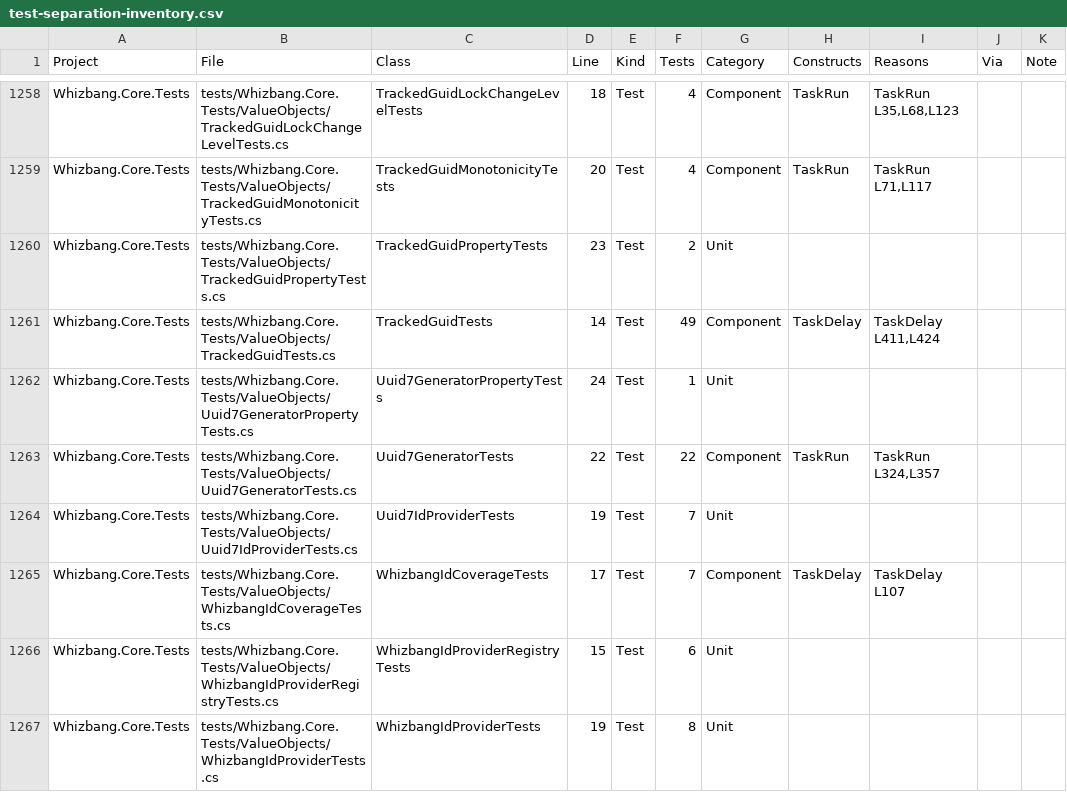
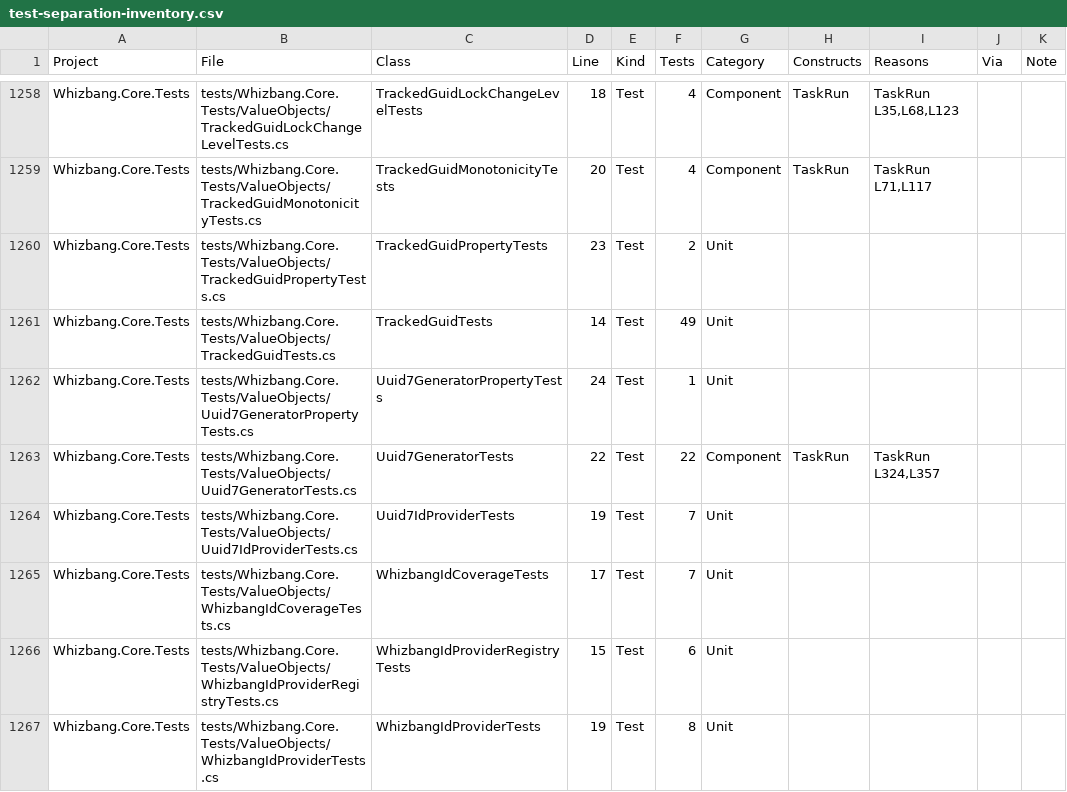
Before and after one commit to whizbang-lib/whizbang, a CSV file: plans/test-separation-inventory.csv, drawn as a sheet; only a part is shown, gaps mark what is left out; the diff covers the shown part only.

```diff
--- a/plans/test-separation-inventory.csv
+++ b/plans/test-separation-inventory.csv
@@ -1260,3 +1260,3 @@
 "Whizbang.Core.Tests","tests/Whizbang.Core.Tests/ValueObjects/TrackedGuidPropertyTests.cs","TrackedGuidPropertyTests","23","Test","2","Unit","","","",""
-"Whizbang.Core.Tests","tests/Whizbang.Core.Tests/ValueObjects/TrackedGuidTests.cs","TrackedGuidTests","14","Test","49","Component","TaskDelay","TaskDelay L411,L424","",""
+"Whizbang.Core.Tests","tests/Whizbang.Core.Tests/ValueObjects/TrackedGuidTests.cs","TrackedGuidTests","14","Test","49","Unit","","","",""
 "Whizbang.Core.Tests","tests/Whizbang.Core.Tests/ValueObjects/Uuid7GeneratorPropertyTests.cs","Uuid7GeneratorPropertyTests","24","Test","1","Unit","","","",""
@@ -1264,3 +1264,3 @@
 "Whizbang.Core.Tests","tests/Whizbang.Core.Tests/ValueObjects/Uuid7IdProviderTests.cs","Uuid7IdProviderTests","19","Test","7","Unit","","","",""
-"Whizbang.Core.Tests","tests/Whizbang.Core.Tests/ValueObjects/WhizbangIdCoverageTests.cs","WhizbangIdCoverageTests","17","Test","7","Component","TaskDelay","TaskDelay L107","",""
+"Whizbang.Core.Tests","tests/Whizbang.Core.Tests/ValueObjects/WhizbangIdCoverageTests.cs","WhizbangIdCoverageTests","17","Test","7","Unit","","","",""
 "Whizbang.Core.Tests","tests/Whizbang.Core.Tests/ValueObjects/WhizbangIdProviderRegistryTests.cs","WhizbangIdProviderRegistryTests","15","Test","6","Unit","","","",""
```
Also changed, not shown: 19 edited cells elsewhere in this file, 9 other files.
